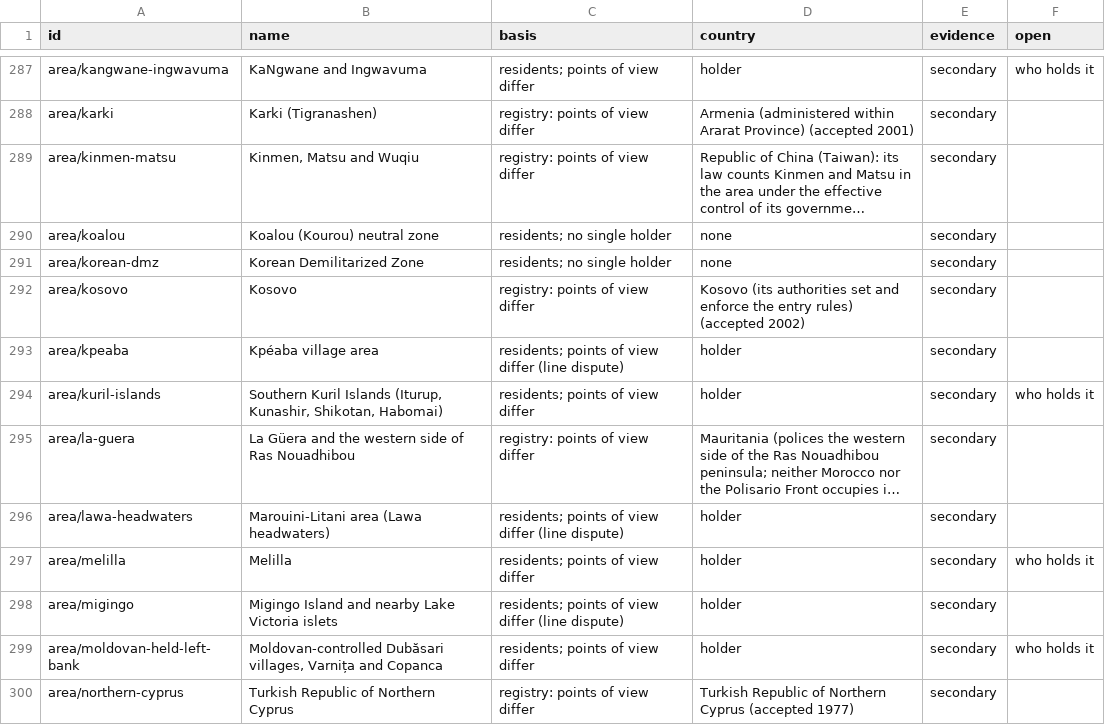
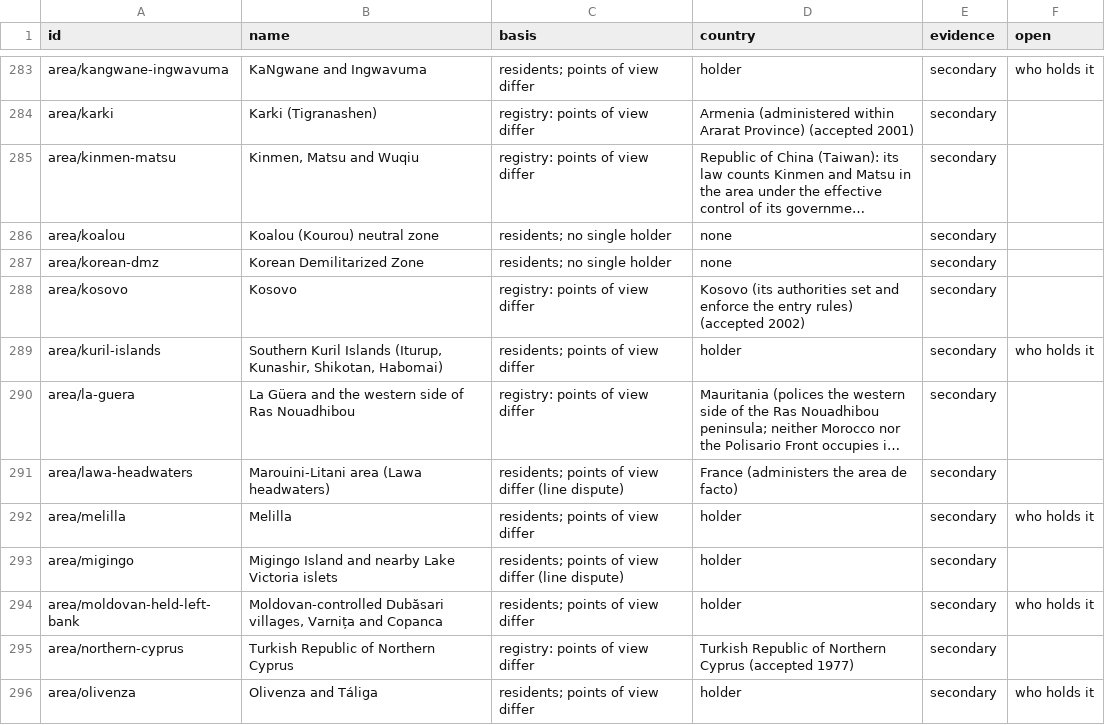
Before and after one commit to uncovering-world/travel-regions-extraction, a CSV file: experiments/stage1-list/outputs/regions.csv, drawn as a sheet; only a part is shown, gaps mark what is left out; the shorter side is filled out with more unchanged rows; long unchanged cells end in …; removed rows and columns are numbered as before the commit, all else as after; the diff covers the shown part only; the diff names each change by its address in the sheet, - before the commit and + after, or states it on an @@ line.

```diff
--- a/experiments/stage1-list/outputs/regions.csv
+++ b/experiments/stage1-list/outputs/regions.csv
-row 293: area/kpeaba | Kpéaba village area | residents; points of view differ (line dispute) | holder | secondary
-D291 (country): holder
+D291 (country): France (administers the area de facto)
```
Also changed, not shown: 7 removed rows elsewhere in this file, data/disputed-areas/facts.csv, data/disputed-areas/sources.csv, 11 other files.
